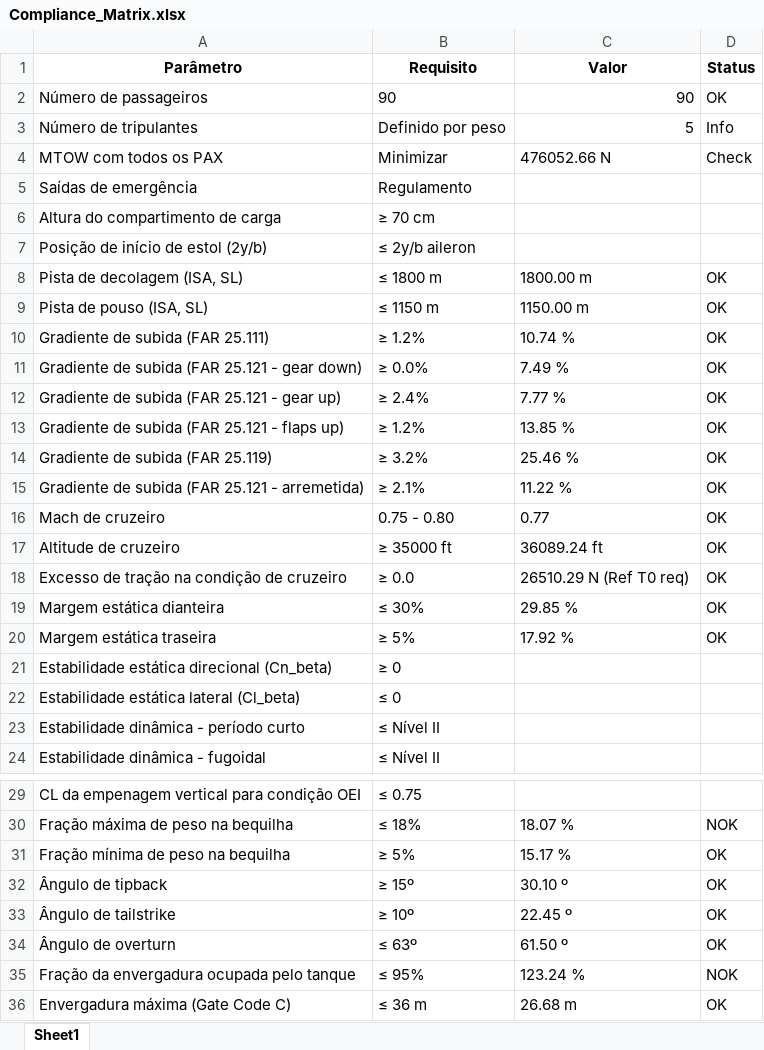
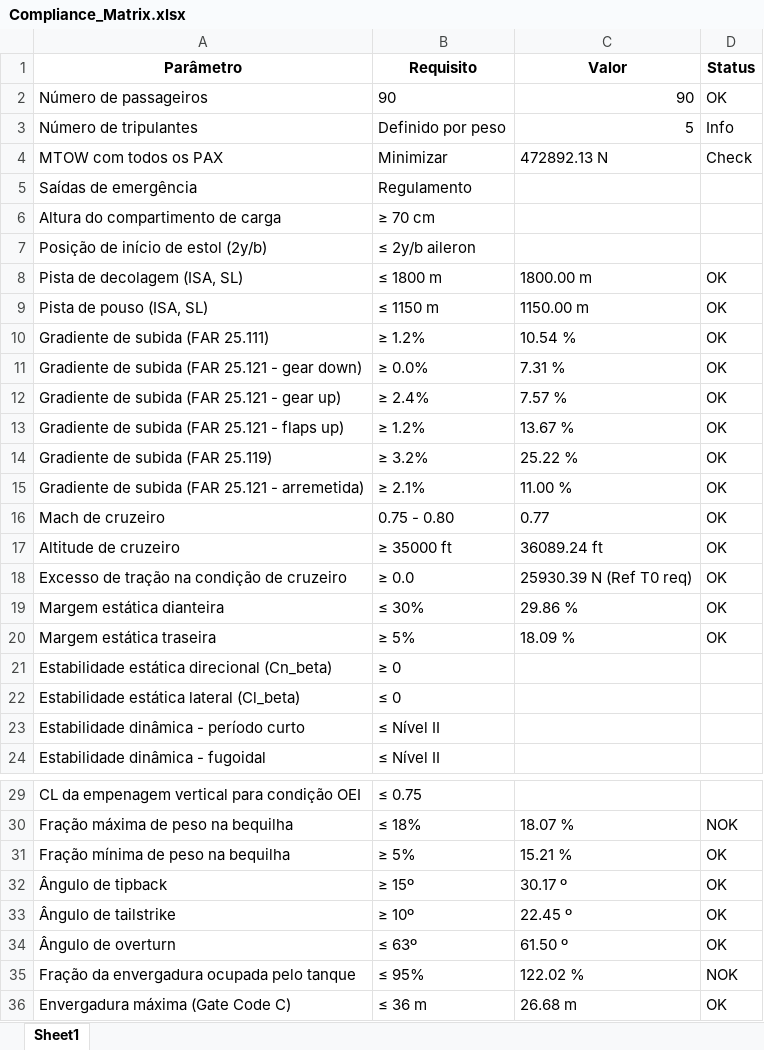
Before and after one commit to felipealxndre/Trabalhos-ITA, an Excel workbook: PRJ-23/Resultados/Compliance_Matrix.xlsx, sheet Sheet1, drawn as a sheet; only a part is shown, gaps mark what is left out; values as stored, in another font and other column widths than the file's, no borders; the diff names each change by its address in the sheet, - before the commit and + after, or states it on an @@ line.

```diff
--- a/PRJ-23/Resultados/Compliance_Matrix.xlsx (sheet Sheet1)
+++ b/PRJ-23/Resultados/Compliance_Matrix.xlsx (sheet Sheet1)
-C4 (Valor): 476052.66 N
+C4 (Valor): 472892.13 N
-C10 (Valor): 10.74 %
+C10 (Valor): 10.54 %
-C11 (Valor): 7.49 %
+C11 (Valor): 7.31 %
-C12 (Valor): 7.77 %
+C12 (Valor): 7.57 %
-C13 (Valor): 13.85 %
+C13 (Valor): 13.67 %
-C14 (Valor): 25.46 %
+C14 (Valor): 25.22 %
-C15 (Valor): 11.22 %
+C15 (Valor): 11.00 %
-C18 (Valor): 26510.29 N (Ref T0 req)
+C18 (Valor): 25930.39 N (Ref T0 req)
-C19 (Valor): 29.85 %
+C19 (Valor): 29.86 %
-C20 (Valor): 17.92 %
+C20 (Valor): 18.09 %
-C31 (Valor): 15.17 %
+C31 (Valor): 15.21 %
-C32 (Valor): 30.10 º
+C32 (Valor): 30.17 º
-C35 (Valor): 123.24 %
+C35 (Valor): 122.02 %
```
Also changed, not shown: PRJ-23/Otimização/Resultados/Potimizacao.xlsx, 9 other files.
